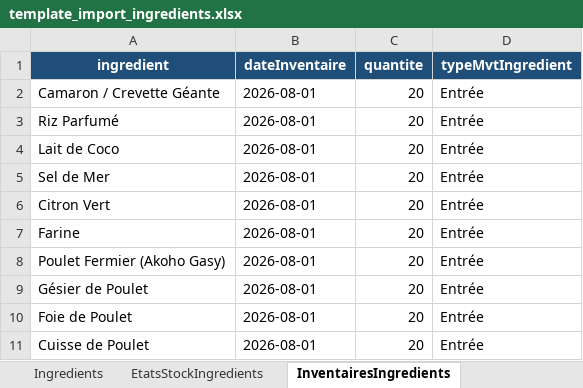
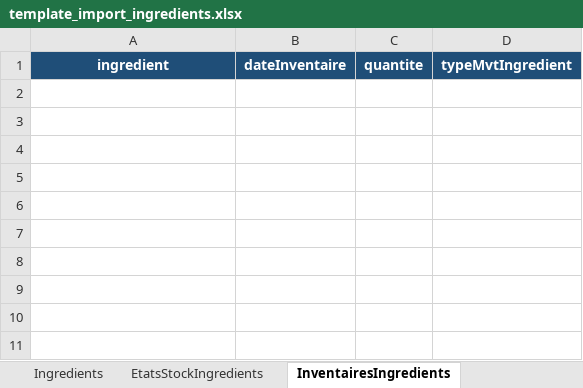
Before and after one commit to Xioandryan69/Gestion-Restaurant-Maman-Tsara-Nosy-Be, an Excel workbook: src/main/resources/static/template_exel/ingredients/template_import_ingredients.xlsx, sheet InventairesIngredients, drawn as a sheet; values as stored, in another font and other column widths than the file's, no borders; the diff names each change by its address in the sheet, - before the commit and + after, or states it on an @@ line.

```diff
--- a/src/main/resources/static/template_exel/ingredients/template_import_ingredients.xlsx (sheet InventairesIngredients)
+++ b/src/main/resources/static/template_exel/ingredients/template_import_ingredients.xlsx (sheet InventairesIngredients)
-row 2: Camaron / Crevette Géante | 2026-08-01 | 20 | Entrée
-row 3: Riz Parfumé | 2026-08-01 | 20 | Entrée
-row 4: Lait de Coco | 2026-08-01 | 20 | Entrée
-row 5: Sel de Mer | 2026-08-01 | 20 | Entrée
-row 6: Citron Vert | 2026-08-01 | 20 | Entrée
-row 7: Farine | 2026-08-01 | 20 | Entrée
-row 8: Poulet Fermier (Akoho Gasy) | 2026-08-01 | 20 | Entrée
-row 9: Gésier de Poulet | 2026-08-01 | 20 | Entrée
-row 10: Foie de Poulet | 2026-08-01 | 20 | Entrée
-row 11: Cuisse de Poulet | 2026-08-01 | 20 | Entrée
```
Also changed, not shown: sheet HistoriquesIngredients, sheet Ingredients, sheet EtatsStockIngredients, sheet CategoriesIngredients, sheet Fournisseurs, sheet Unites, src/main/resources/static/template_exel/fournisseurs/template_import_fournisseurs.xlsx, src/main/resources/static/template_exel/plats/template_import_plats.xlsx, 1 other file.
